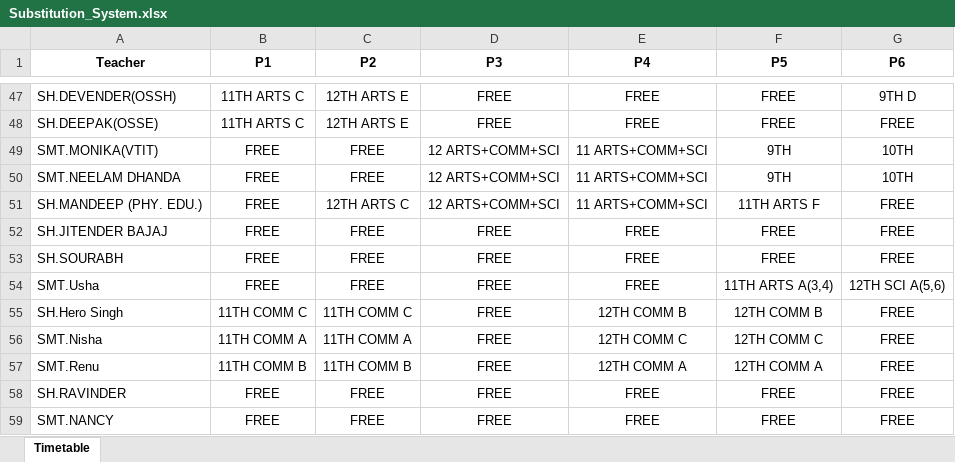
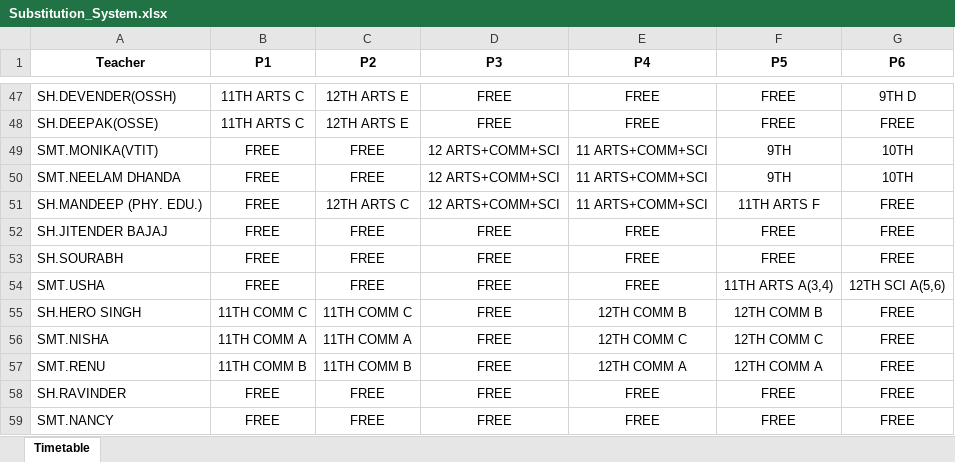
Before and after one commit to JaiGoel12/Substitute-management-v2, an Excel workbook: public/Substitution_System.xlsx, sheet Timetable, drawn as a sheet; only a part is shown, gaps mark what is left out; values as stored, in another font and other column widths than the file's, no borders; the diff names each change by its address in the sheet, - before the commit and + after, or states it on an @@ line.

```diff
--- a/public/Substitution_System.xlsx (sheet Timetable)
+++ b/public/Substitution_System.xlsx (sheet Timetable)
-A54 (Teacher): SMT.Usha
+A54 (Teacher): SMT.USHA
-A55 (Teacher): SH.Hero Singh
+A55 (Teacher): SH.HERO SINGH
-A56 (Teacher): SMT.Nisha
+A56 (Teacher): SMT.NISHA
-A57 (Teacher): SMT.Renu
+A57 (Teacher): SMT.RENU
```
